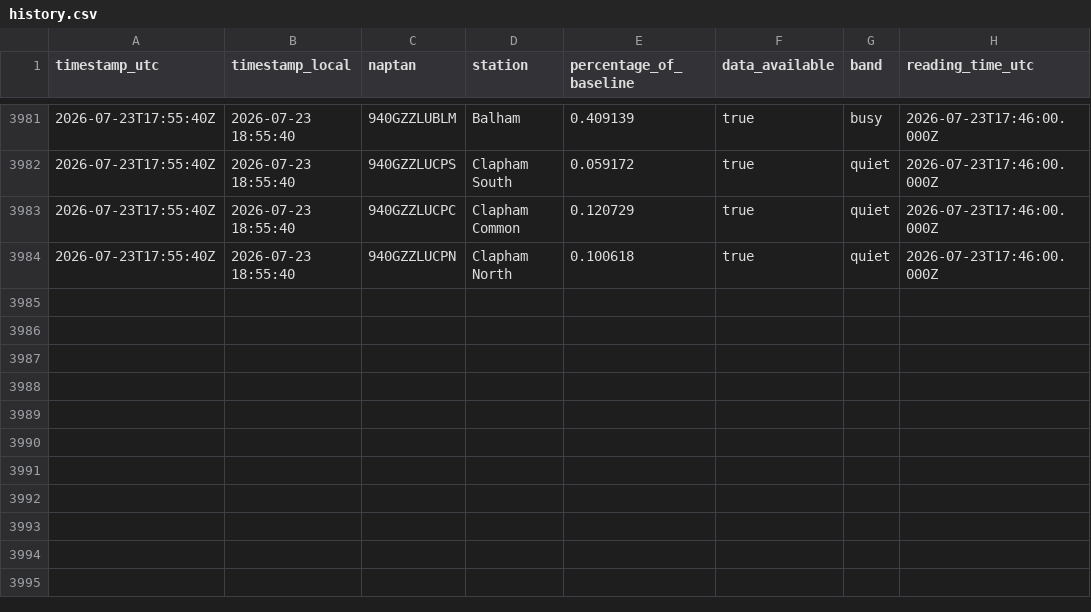
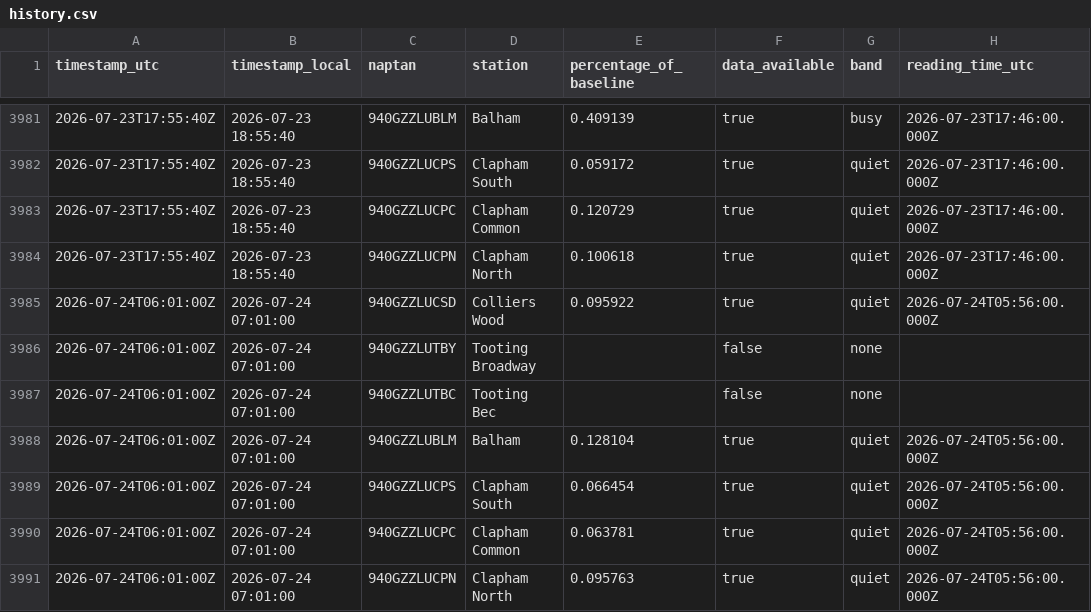
Before and after one commit to hsimmonds01/Claude, a CSV file: crowding-tracker/history.csv, drawn as a sheet; only a part is shown, gaps mark what is left out; the diff names each change by its address in the sheet, - before the commit and + after, or states it on an @@ line.

```diff
--- a/crowding-tracker/history.csv
+++ b/crowding-tracker/history.csv
+row 3985: 2026-07-24T06:01:00Z | 2026-07-24 07:01:00 | 940GZZLUCSD | Colliers Wood | 0.095922 | true | quiet | 2026-07-24T05:56:00.000Z
+row 3986: 2026-07-24T06:01:00Z | 2026-07-24 07:01:00 | 940GZZLUTBY | Tooting Broadway |  | false | none
+row 3987: 2026-07-24T06:01:00Z | 2026-07-24 07:01:00 | 940GZZLUTBC | Tooting Bec |  | false | none
+row 3988: 2026-07-24T06:01:00Z | 2026-07-24 07:01:00 | 940GZZLUBLM | Balham | 0.128104 | true | quiet | 2026-07-24T05:56:00.000Z
+row 3989: 2026-07-24T06:01:00Z | 2026-07-24 07:01:00 | 940GZZLUCPS | Clapham South | 0.066454 | true | quiet | 2026-07-24T05:56:00.000Z
+row 3990: 2026-07-24T06:01:00Z | 2026-07-24 07:01:00 | 940GZZLUCPC | Clapham Common | 0.063781 | true | quiet | 2026-07-24T05:56:00.000Z
+row 3991: 2026-07-24T06:01:00Z | 2026-07-24 07:01:00 | 940GZZLUCPN | Clapham North | 0.095763 | true | quiet | 2026-07-24T05:56:00.000Z
```
